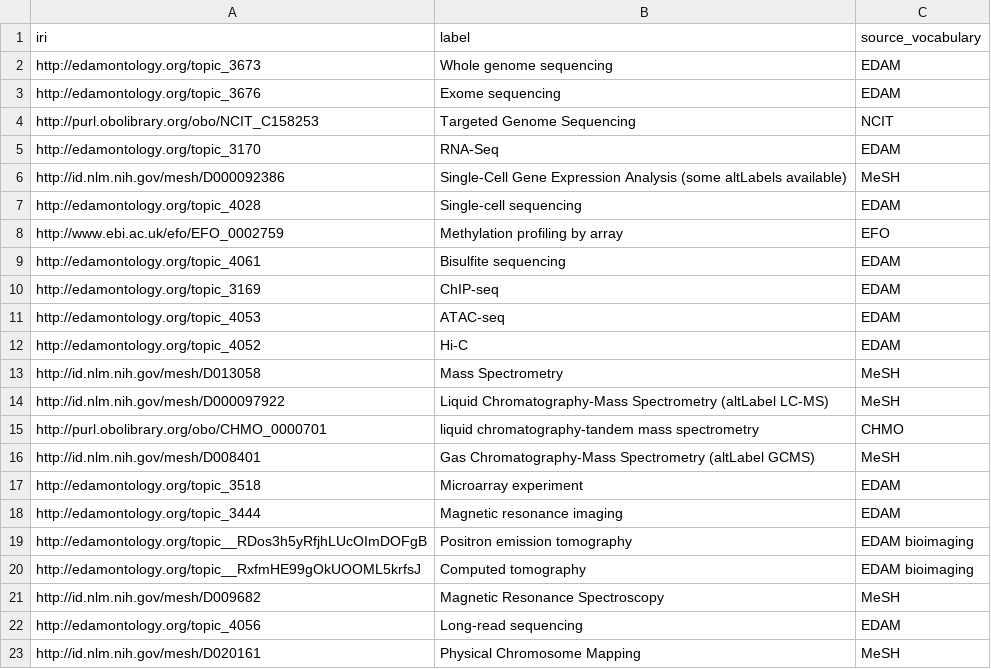
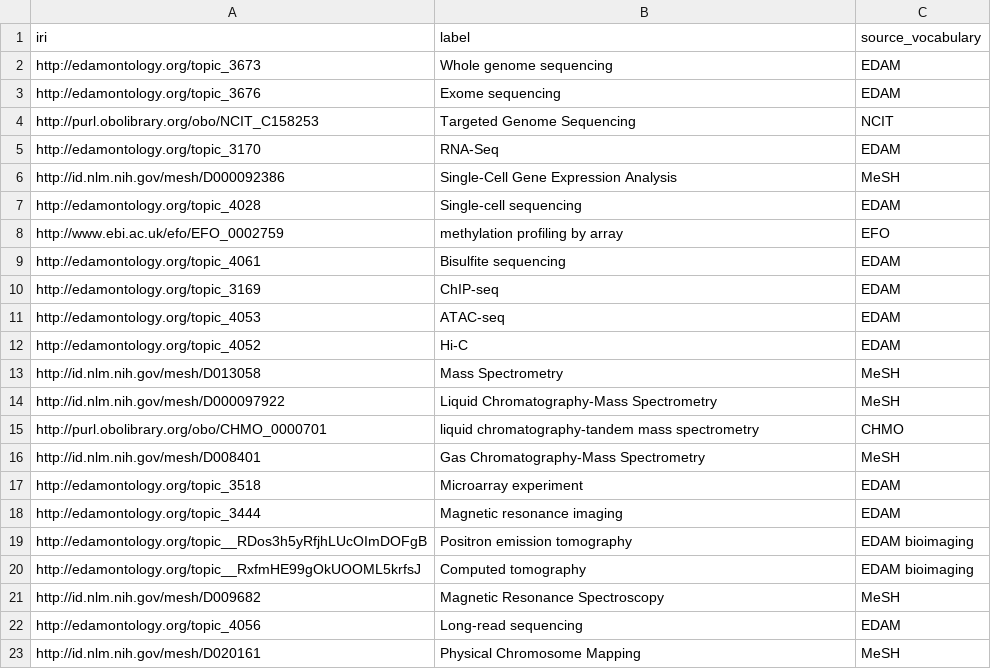
Before and after one commit to Health-RI/health-ri-metadata, a TSV file: Formalisation(shacl)/Core/ValueLists/schema-measurement-technique.tsv, drawn as a sheet.

Commit message:
fix: clean labels in v2.1 value lists
Remove three alternative-label notes from measurement technique labels and align the capitalisation of Medical imaging and methylation profiling by array with their source labels.

Preserve all IRIs, source vocabulary values, row order and existing PR changes.

```diff
--- a/Formalisation(shacl)/Core/ValueLists/schema-measurement-technique.tsv
+++ b/Formalisation(shacl)/Core/ValueLists/schema-measurement-technique.tsv
@@ -5,5 +5,5 @@ http://purl.obolibrary.org/obo/NCIT_C158253	Targeted Genome Sequencing	NCIT
 http://edamontology.org/topic_3170	RNA-Seq	EDAM
-http://id.nlm.nih.gov/mesh/D000092386	Single-Cell Gene Expression Analysis (some altLabels available)	MeSH
+http://id.nlm.nih.gov/mesh/D000092386	Single-Cell Gene Expression Analysis	MeSH
 http://edamontology.org/topic_4028	Single-cell sequencing	EDAM
-http://www.ebi.ac.uk/efo/EFO_0002759	Methylation profiling by array	EFO
+http://www.ebi.ac.uk/efo/EFO_0002759	methylation profiling by array	EFO
 http://edamontology.org/topic_4061	Bisulfite sequencing	EDAM
@@ -13,5 +13,5 @@ http://edamontology.org/topic_4052	Hi-C	EDAM
 http://id.nlm.nih.gov/mesh/D013058	Mass Spectrometry	MeSH
-http://id.nlm.nih.gov/mesh/D000097922	Liquid Chromatography-Mass Spectrometry (altLabel LC-MS)	MeSH
+http://id.nlm.nih.gov/mesh/D000097922	Liquid Chromatography-Mass Spectrometry	MeSH
 http://purl.obolibrary.org/obo/CHMO_0000701	liquid chromatography-tandem mass spectrometry	CHMO
-http://id.nlm.nih.gov/mesh/D008401	Gas Chromatography-Mass Spectrometry (altLabel GCMS)	MeSH
+http://id.nlm.nih.gov/mesh/D008401	Gas Chromatography-Mass Spectrometry	MeSH
 http://edamontology.org/topic_3518	Microarray experiment	EDAM
```
Also changed, not shown: Formalisation(shacl)/Core/ValueLists/edam-has-topic.tsv.
